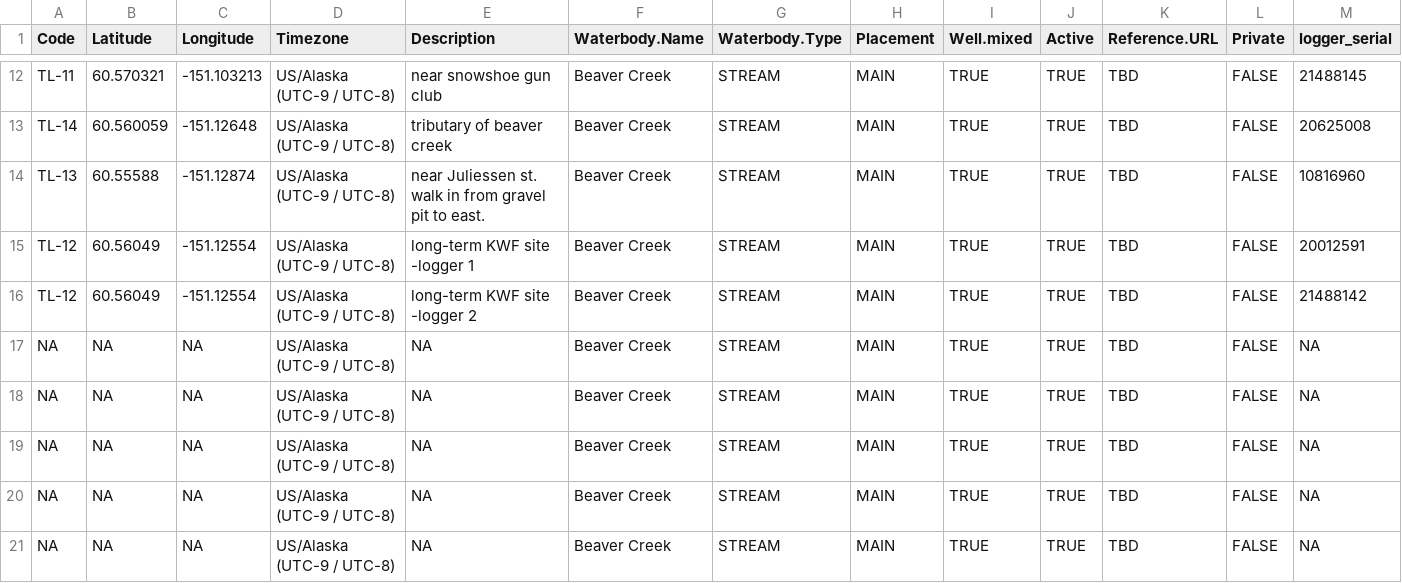
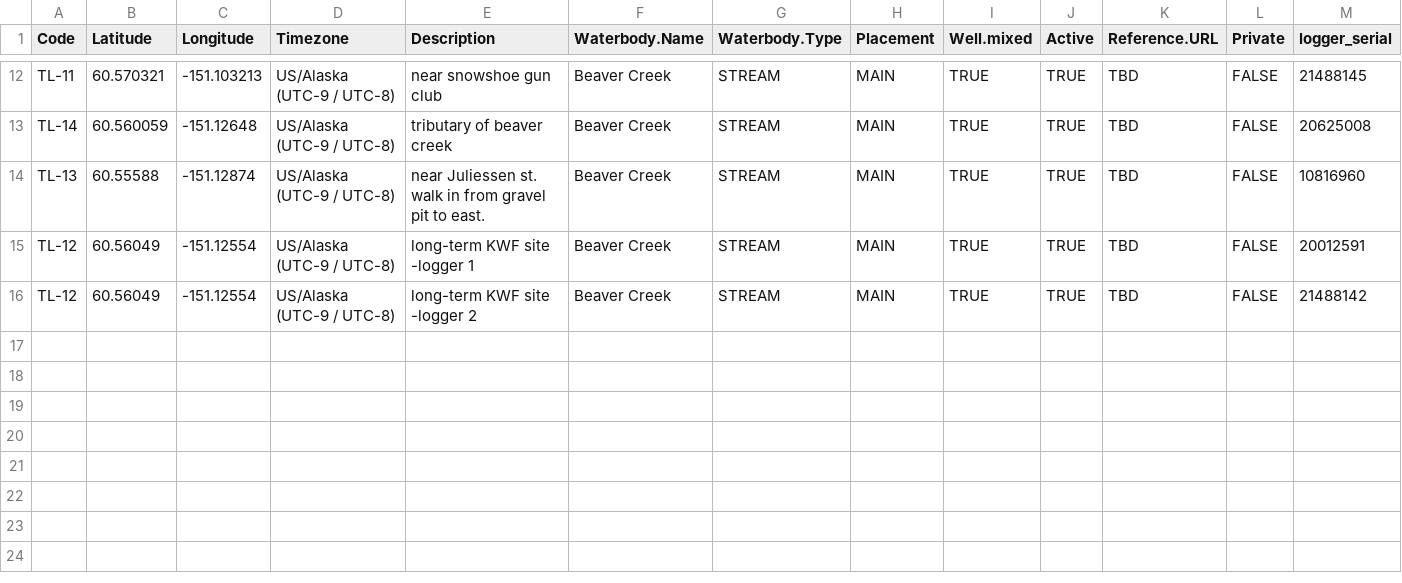
Before and after one commit to Kenai-Watershed-Forum/beaver_creek_hydrology, a CSV file: other/output/station.csv, drawn as a sheet; only a part is shown, gaps mark what is left out; the diff names each change by its address in the sheet, - before the commit and + after, or states it on an @@ line.

```diff
--- a/other/output/station.csv
+++ b/other/output/station.csv
-row 17: NA | NA | NA | US/Alaska (UTC-9 / UTC-8) | NA | Beaver Creek | STREAM | MAIN | TRUE | TRUE | TBD | FALSE | NA
-row 18: NA | NA | NA | US/Alaska (UTC-9 / UTC-8) | NA | Beaver Creek | STREAM | MAIN | TRUE | TRUE | TBD | FALSE | NA
-row 19: NA | NA | NA | US/Alaska (UTC-9 / UTC-8) | NA | Beaver Creek | STREAM | MAIN | TRUE | TRUE | TBD | FALSE | NA
-row 20: NA | NA | NA | US/Alaska (UTC-9 / UTC-8) | NA | Beaver Creek | STREAM | MAIN | TRUE | TRUE | TBD | FALSE | NA
-row 21: NA | NA | NA | US/Alaska (UTC-9 / UTC-8) | NA | Beaver Creek | STREAM | MAIN | TRUE | TRUE | TBD | FALSE | NA
```
Also changed, not shown: 4 other files.
